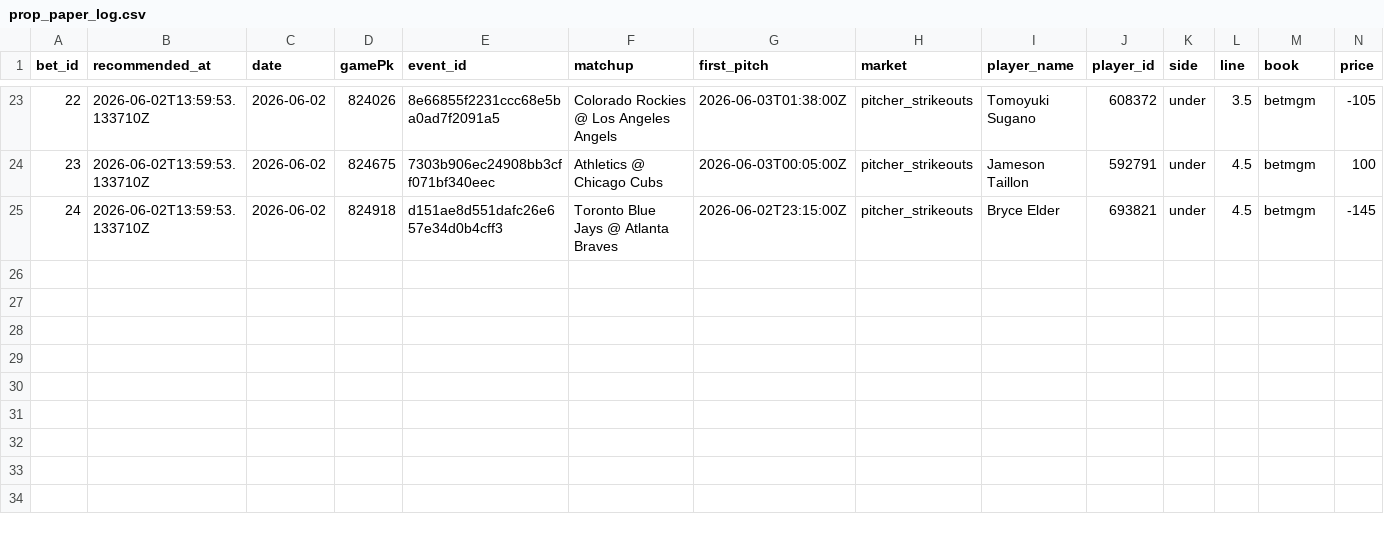
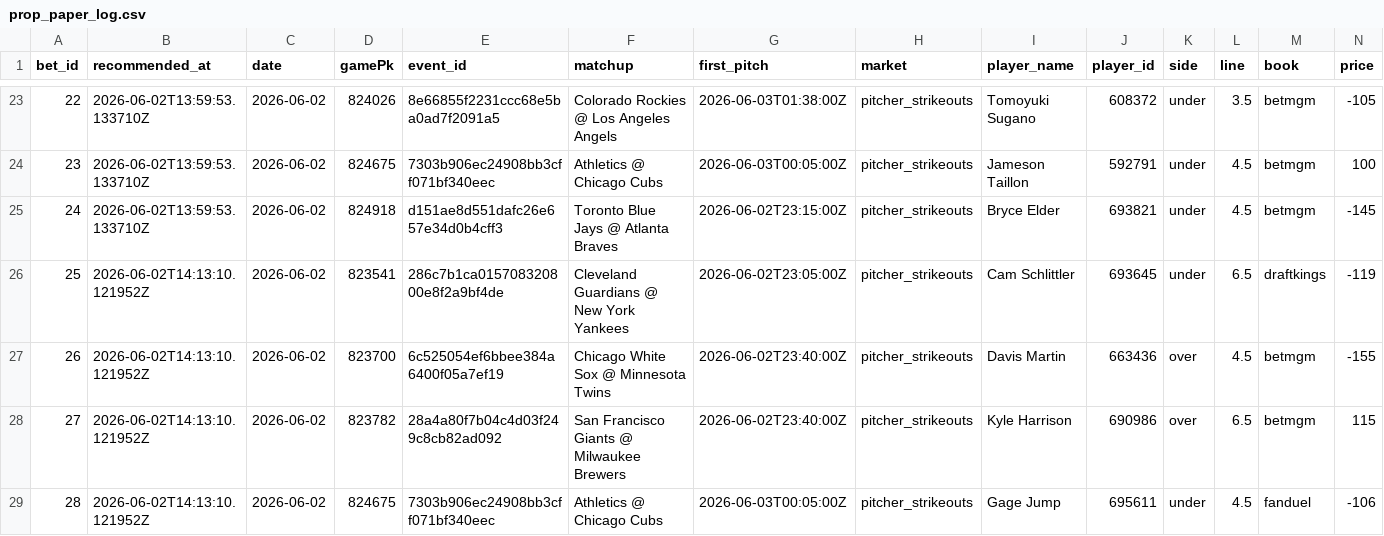
Before and after one commit to Scottguts/mlb-sharp, a CSV file: mlb_data/prop_paper_log.csv, drawn as a sheet; only a part is shown, gaps mark what is left out; rows hold the shown columns only; the diff names each change by its address in the sheet, - before the commit and + after, or states it on an @@ line.

```diff
--- a/mlb_data/prop_paper_log.csv
+++ b/mlb_data/prop_paper_log.csv
+row 26: 25 | 2026-06-02T14:13:10.121952Z | 2026-06-02 | 823541 | 286c7b1ca015708320800e8f2a9bf4de | Cleveland Guardians @ New York Yankees | 2026-06-02T23:05:00Z | pitcher_strikeouts | Cam Schlittler | 693645 | under | 6.5 | draftkings | -119
+row 27: 26 | 2026-06-02T14:13:10.121952Z | 2026-06-02 | 823700 | 6c525054ef6bbee384a6400f05a7ef19 | Chicago White Sox @ Minnesota Twins | 2026-06-02T23:40:00Z | pitcher_strikeouts | Davis Martin | 663436 | over | 4.5 | betmgm | -155
+row 28: 27 | 2026-06-02T14:13:10.121952Z | 2026-06-02 | 823782 | 28a4a80f7b04c4d03f249c8cb82ad092 | San Francisco Giants @ Milwaukee Brewers | 2026-06-02T23:40:00Z | pitcher_strikeouts | Kyle Harrison | 690986 | over | 6.5 | betmgm | 115
+row 29: 28 | 2026-06-02T14:13:10.121952Z | 2026-06-02 | 824675 | 7303b906ec24908bb3cff071bf340eec | Athletics @ Chicago Cubs | 2026-06-03T00:05:00Z | pitcher_strikeouts | Gage Jump | 695611 | under | 4.5 | fanduel | -106
```
Also changed, not shown: 24 other files.
